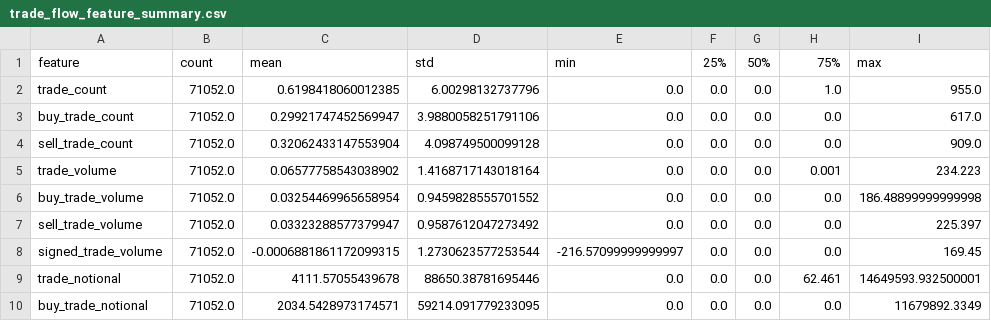
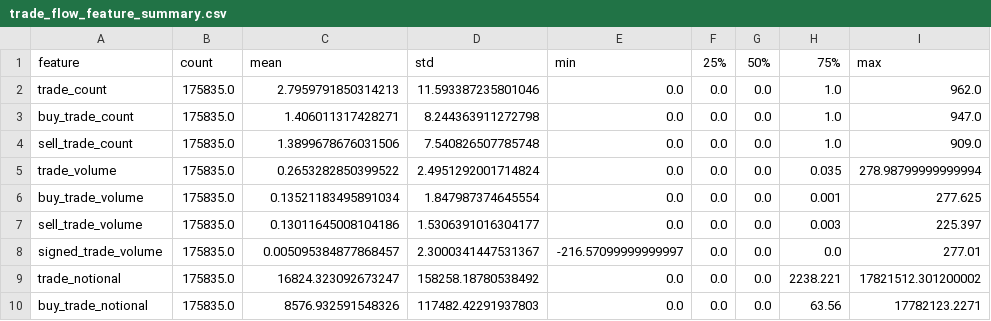
Before and after one commit to MrVinchesto/crypto-perp-microstructure-lab, a CSV file: reports/tables/trade_flow_feature_summary.csv, drawn as a sheet; only a part is shown; the diff covers the shown part only.

```diff
--- a/reports/tables/trade_flow_feature_summary.csv
+++ b/reports/tables/trade_flow_feature_summary.csv
@@ -1,10 +1,10 @@
 feature,count,mean,std,min,25%,50%,75%,max
-trade_count,71052.0,0.6198418060012385,6.00298132737796,0.0,0.0,0.0,1.0,955.0
-buy_trade_count,71052.0,0.29921747452569947,3.9880058251791106,0.0,0.0,0.0,0.0,617.0
-sell_trade_count,71052.0,0.32062433147553904,4.098749500099128,0.0,0.0,0.0,0.0,909.0
-trade_volume,71052.0,0.06577758543038902,1.4168717143018164,0.0,0.0,0.0,0.001,234.223
-buy_trade_volume,71052.0,0.03254469965658954,0.9459828555701552,0.0,0.0,0.0,0.0,186.48899999999998
-sell_trade_volume,71052.0,0.03323288577379947,0.9587612047273492,0.0,0.0,0.0,0.0,225.397
-signed_trade_volume,71052.0,-0.0006881861172099315,1.2730623577253544,-216.57099999999997,0.0,0.0,0.0,169.45
-trade_notional,71052.0,4111.57055439678,88650.38781695446,0.0,0.0,0.0,62.461,14649593.932500001
-buy_trade_notional,71052.0,2034.5428973174571,59214.091779233095,0.0,0.0,0.0,0.0,11679892.3349
+trade_count,175835.0,2.7959791850314213,11.593387235801046,0.0,0.0,0.0,1.0,962.0
+buy_trade_count,175835.0,1.406011317428271,8.244363911272798,0.0,0.0,0.0,1.0,947.0
+sell_trade_count,175835.0,1.3899678676031506,7.540826507785748,0.0,0.0,0.0,1.0,909.0
+trade_volume,175835.0,0.2653282850399522,2.4951292001714824,0.0,0.0,0.0,0.035,278.98799999999994
+buy_trade_volume,175835.0,0.13521183495891034,1.847987374645554,0.0,0.0,0.0,0.001,277.625
+sell_trade_volume,175835.0,0.13011645008104186,1.5306391016304177,0.0,0.0,0.0,0.003,225.397
+signed_trade_volume,175835.0,0.005095384877868457,2.3000341447531367,-216.57099999999997,0.0,0.0,0.0,277.01
+trade_notional,175835.0,16824.323092673247,158258.18780538492,0.0,0.0,0.0,2238.221,17821512.301200002
+buy_trade_notional,175835.0,8576.932591548326,117482.42291937803,0.0,0.0,0.0,63.56,17782123.2271
```
Also changed, not shown: 20 edited cells elsewhere in this file, reports/tables/basic_features_all_summary.csv, reports/tables/raw_runs_inventory.csv, 8 other files.
